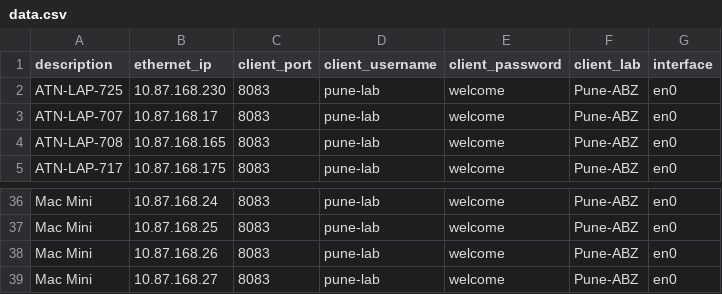
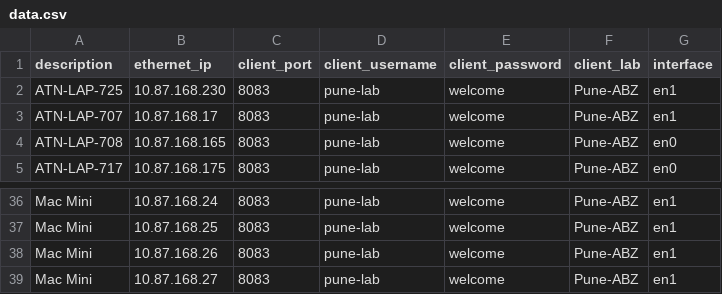
Before and after one commit to vibhav10/Arista-Client-Manager, a CSV file: data.csv, drawn as a sheet; only a part is shown, gaps mark what is left out; the diff covers the shown part only; the diff names each change by its address in the sheet, - before the commit and + after, or states it on an @@ line.

```diff
--- a/data.csv
+++ b/data.csv
-G2:G3 (interface): en0
+G2:G3 (interface): en1
-G36:G39 (interface): en0
+G36:G39 (interface): en1
```
Also changed, not shown: 27 edited cells elsewhere in this file, 5 other files.
